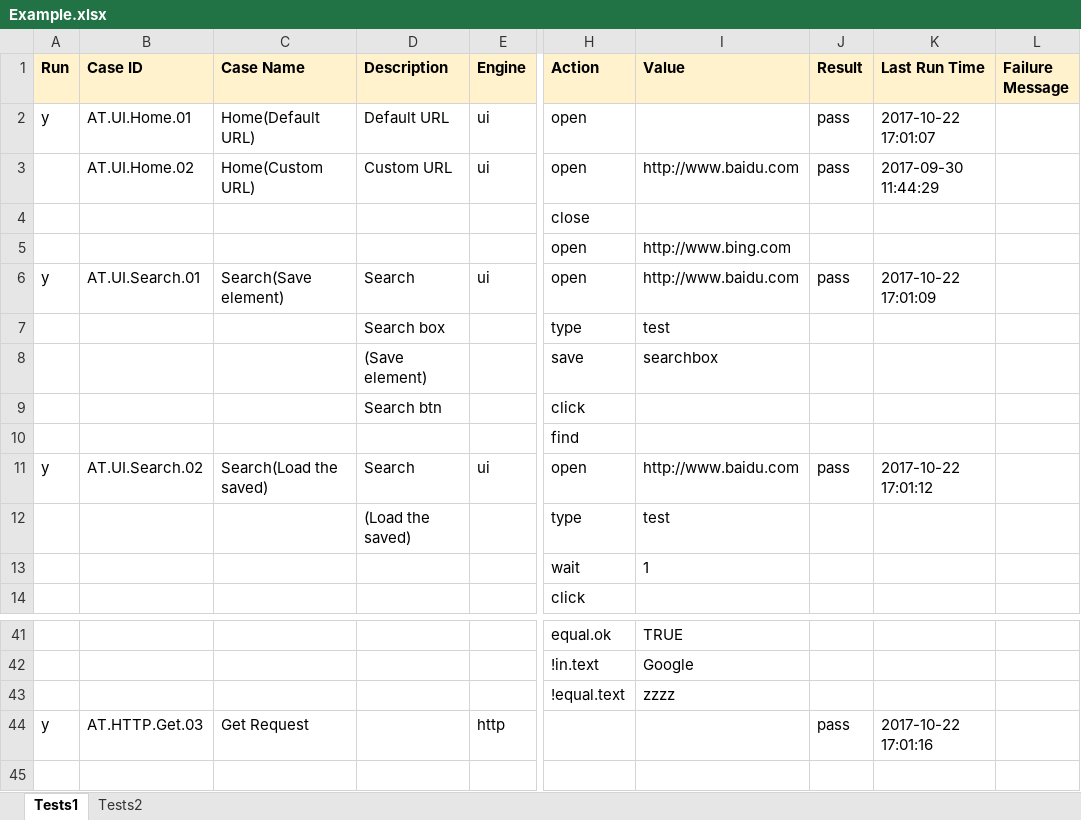
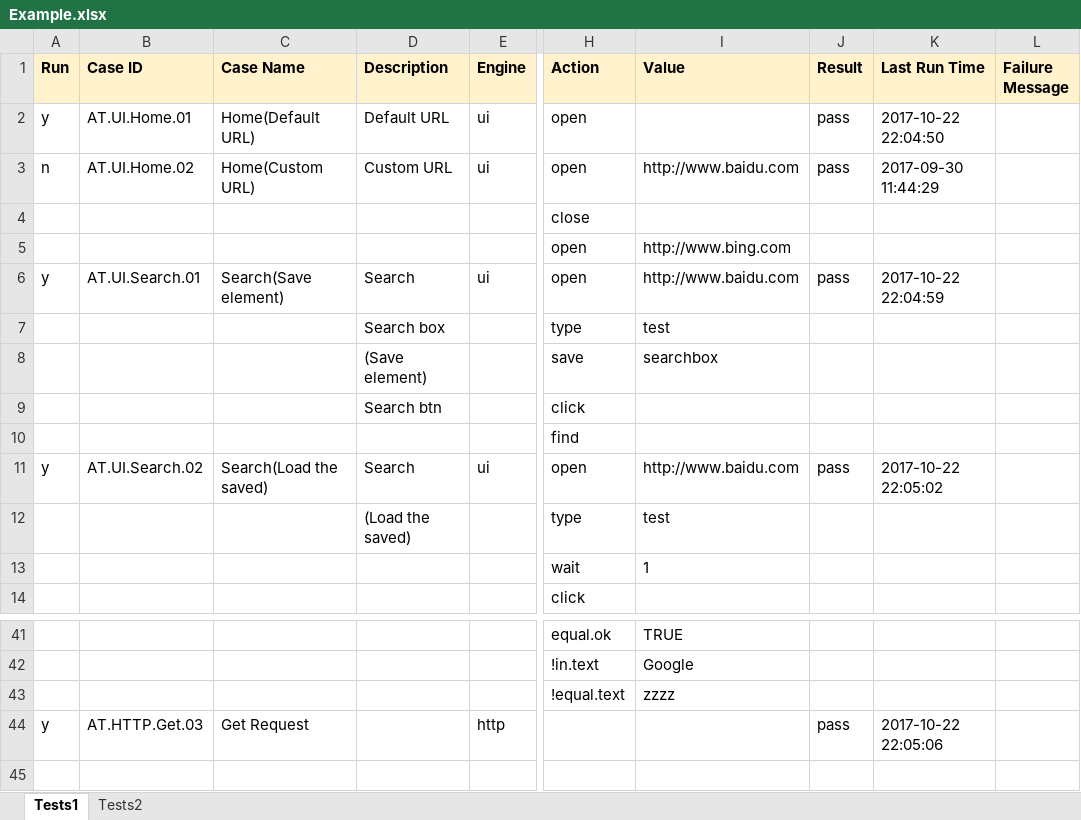
Before and after one commit to deepjia/v2test, an Excel workbook: TestCases/Example.xlsx, sheet Tests1, drawn as a sheet; only a part is shown, gaps mark what is left out; values as stored, in another font and other column widths than the file's, no borders; the diff names each change by its address in the sheet, - before the commit and + after, or states it on an @@ line.

```diff
--- a/TestCases/Example.xlsx (sheet Tests1)
+++ b/TestCases/Example.xlsx (sheet Tests1)
-K2 (Last Run Time): 2017-10-22 17:01:07
+K2 (Last Run Time): 2017-10-22 22:04:50
-A3 (Run): (empty)
+A3 (Run): n
-K6 (Last Run Time): 2017-10-22 17:01:09
+K6 (Last Run Time): 2017-10-22 22:04:59
-K11 (Last Run Time): 2017-10-22 17:01:12
+K11 (Last Run Time): 2017-10-22 22:05:02
-K44 (Last Run Time): 2017-10-22 17:01:16
+K44 (Last Run Time): 2017-10-22 22:05:06
```
Also changed, not shown: 1 other file.
